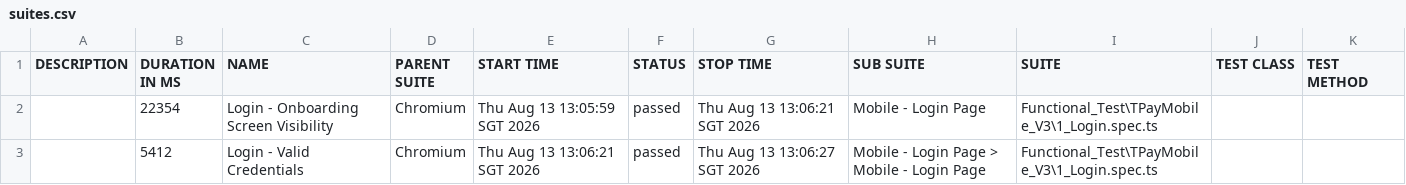
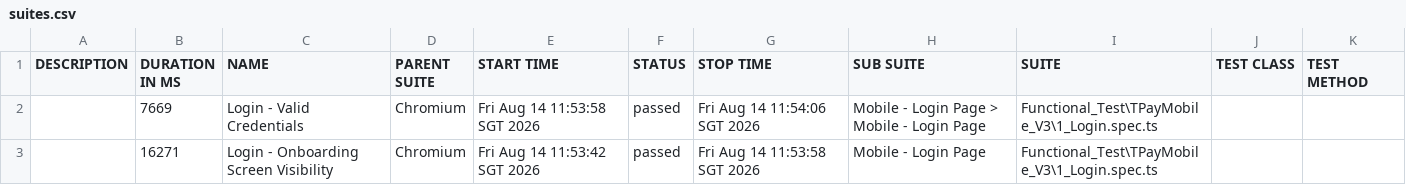
Before and after one commit to jmendozaqa24/TraxionPay-V3, a CSV file: data/suites.csv, drawn as a sheet.

```diff
--- a/data/suites.csv
+++ b/data/suites.csv
@@ -1,3 +1,3 @@
 "DESCRIPTION","DURATION IN MS","NAME","PARENT SUITE","START TIME","STATUS","STOP TIME","SUB SUITE","SUITE","TEST CLASS","TEST METHOD"
-"","22354","Login - Onboarding Screen Visibility","Chromium","Thu Aug 13 13:05:59 SGT 2026","passed","Thu Aug 13 13:06:21 SGT 2026","Mobile - Login Page","Functional_Test\TPayMobile_V3\1_Login.spec.ts","",""
-"","5412","Login - Valid Credentials","Chromium","Thu Aug 13 13:06:21 SGT 2026","passed","Thu Aug 13 13:06:27 SGT 2026","Mobile - Login Page > Mobile - Login Page","Functional_Test\TPayMobile_V3\1_Login.spec.ts","",""
+"","7669","Login - Valid Credentials","Chromium","Fri Aug 14 11:53:58 SGT 2026","passed","Fri Aug 14 11:54:06 SGT 2026","Mobile - Login Page > Mobile - Login Page","Functional_Test\TPayMobile_V3\1_Login.spec.ts","",""
+"","16271","Login - Onboarding Screen Visibility","Chromium","Fri Aug 14 11:53:42 SGT 2026","passed","Fri Aug 14 11:53:58 SGT 2026","Mobile - Login Page","Functional_Test\TPayMobile_V3\1_Login.spec.ts","",""
```
Also changed, not shown: 18 other files.
